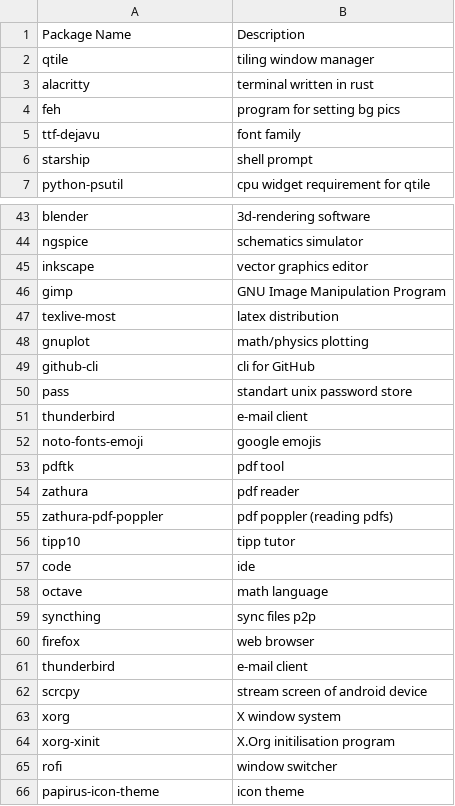
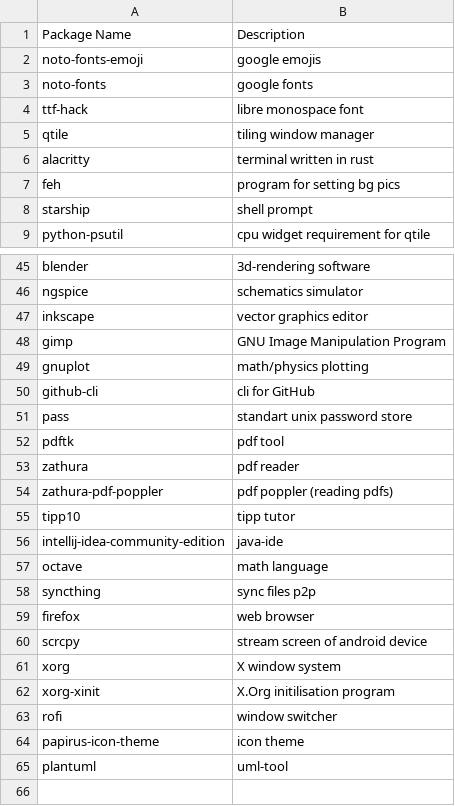
Before and after one commit to ckiri/cass, a CSV file: sw.csv, drawn as a sheet; only a part is shown, gaps mark what is left out.

Commit message:
Changed some sw.

```diff
--- a/sw.csv
+++ b/sw.csv
@@ -1,2 +1,5 @@
 Package Name,Description
+noto-fonts-emoji,google emojis
+noto-fonts,google fonts
+ttf-hack,libre monospace font
 qtile,tiling window manager
@@ -4,3 +7,2 @@ alacritty,terminal written in rust
 feh,program for setting bg pics
-ttf-dejavu,font family
 starship,shell prompt
@@ -46,3 +48,2 @@ inkscape, vector graphics editor
 gimp,GNU Image Manipulation Program
-texlive-most,latex distribution
 gnuplot,math/physics plotting
@@ -50,4 +51,2 @@ github-cli,cli for GitHub
 pass,standart unix password store
-thunderbird,e-mail client
-noto-fonts-emoji,google emojis
 pdftk,pdf tool
@@ -56,3 +55,3 @@ zathura-pdf-poppler,pdf poppler (reading pdfs)
 tipp10,tipp tutor
-code,ide
+intellij-idea-community-edition,java-ide
 octave,math language
@@ -60,3 +59,2 @@ syncthing,sync files p2p
 firefox,web browser
-thunderbird,e-mail client
 scrcpy,stream screen of android device
@@ -66 +64,2 @@ rofi,window switcher
 papirus-icon-theme,icon theme
+plantuml,uml-tool
```
